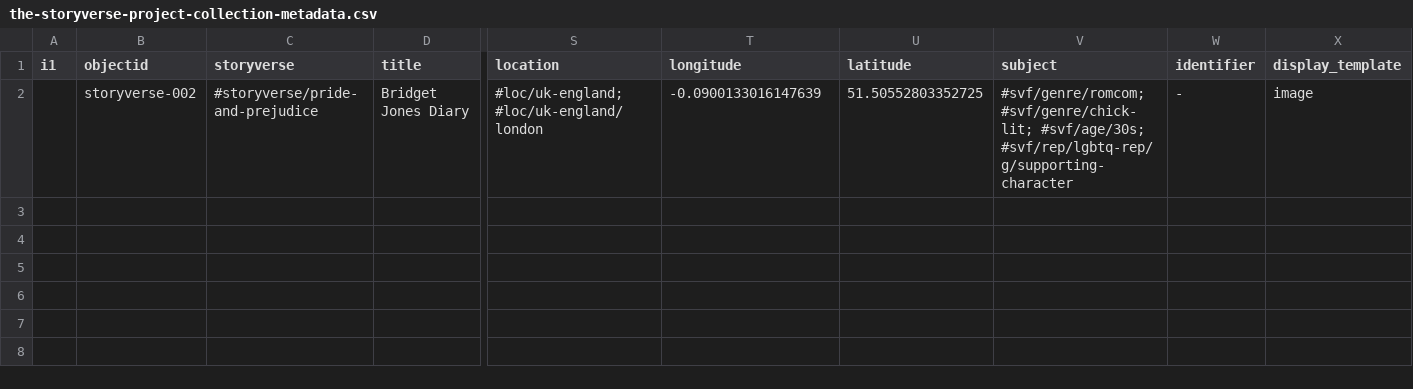
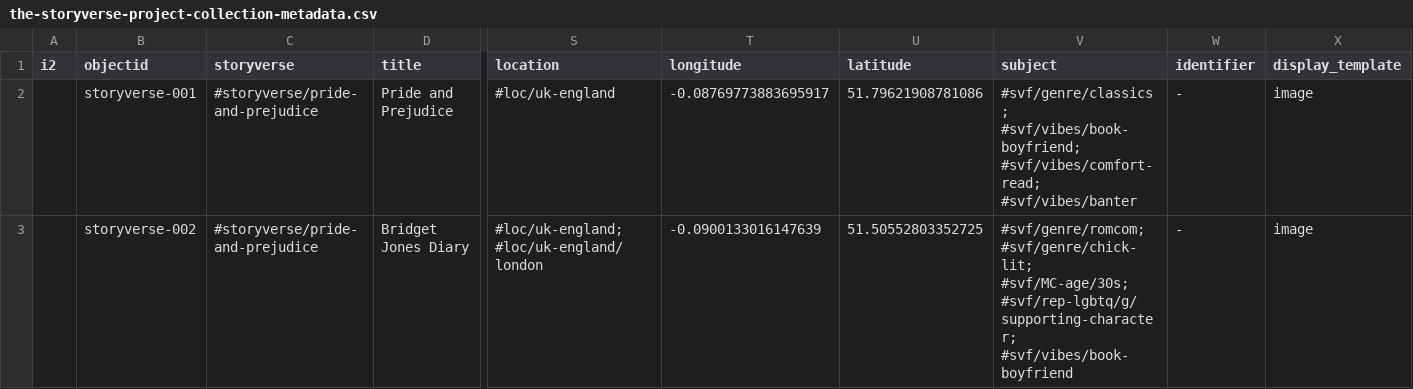
Before and after one commit to brigidarium/the-storyverse-project-collection, a CSV file: _data/the-storyverse-project-collection-metadata.csv, drawn as a sheet; only a part is shown, gaps mark what is left out; addresses are those after the commit; rows hold the shown columns only; the diff names each change by its address in the sheet, - before the commit and + after, or states it on an @@ line.

Commit message:
Updated csv with additional title

```diff
--- a/_data/the-storyverse-project-collection-metadata.csv
+++ b/_data/the-storyverse-project-collection-metadata.csv
-A1: i1
+A1: i2
+row 2:  | storyverse-001 | #storyverse/pride-and-prejudice | Pride and Prejudice | #loc/uk-england | -0.08769773883695917 | 51.79621908781086 | #svf/genre/classics; #svf/vibes/book-boyfriend; #svf/vibes/comfort-read; #svf/vibes/banter | - | image
-V3 (subject): #svf/genre/romcom; #svf/genre/chick-lit; #svf/age/30s; #svf/rep/lgbtq-rep/g/supporting-character
+V3 (subject): #svf/genre/romcom; #svf/genre/chick-lit; #svf/MC-age/30s; #svf/rep-lgbtq/g/supporting-character; #svf/vibes/book-boyfriend
```
